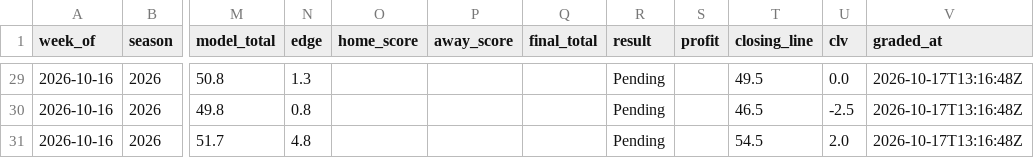
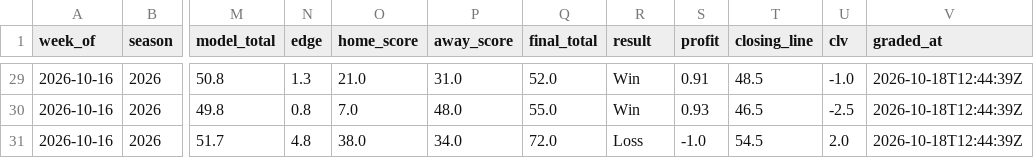
Before and after one commit to beauvardion/cfb_bets_site, a CSV file: results.csv, drawn as a sheet; only a part is shown, gaps mark what is left out; the diff covers the shown part only; the diff names each change by its address in the sheet, - before the commit and + after, or states it on an @@ line.

```diff
--- a/results.csv
+++ b/results.csv
-O29 (home_score): (empty)
+O29 (home_score): 21.0
-P29 (away_score): (empty)
+P29 (away_score): 31.0
-Q29 (final_total): (empty)
+Q29 (final_total): 52.0
-R29:R30 (result): Pending
+R29:R30 (result): Win
-S29 (profit): (empty)
+S29 (profit): 0.91
-T29 (closing_line): 49.5
+T29 (closing_line): 48.5
-U29 (clv): 0.0
+U29 (clv): -1.0
-V29:V31 (graded_at): 2026-10-17T13:16:48Z
+V29:V31 (graded_at): 2026-10-18T12:44:39Z
-O30 (home_score): (empty)
+O30 (home_score): 7.0
-P30 (away_score): (empty)
+P30 (away_score): 48.0
-Q30 (final_total): (empty)
+Q30 (final_total): 55.0
-S30 (profit): (empty)
+S30 (profit): 0.93
-O31 (home_score): (empty)
+O31 (home_score): 38.0
-P31 (away_score): (empty)
+P31 (away_score): 34.0
-Q31 (final_total): (empty)
+Q31 (final_total): 72.0
-R31 (result): Pending
+R31 (result): Loss
-S31 (profit): (empty)
+S31 (profit): -1.0
```
Also changed, not shown: 90 edited cells elsewhere in this file.
